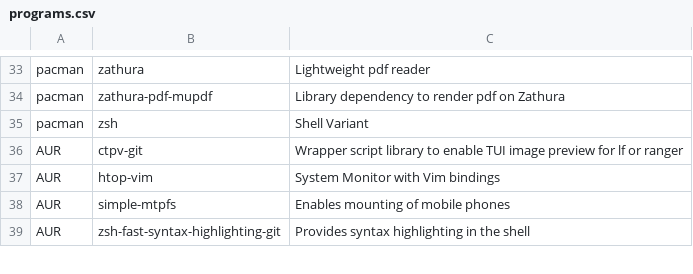
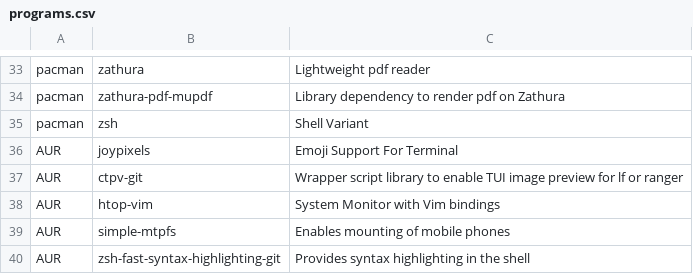
Before and after one commit to Filpill/archrice, a CSV file: programs.csv, drawn as a sheet; only a part is shown, gaps mark what is left out; the diff names each change by its address in the sheet, - before the commit and + after, or states it on an @@ line.

Commit message:
added emoji support program

```diff
--- a/programs.csv
+++ b/programs.csv
+row 36: AUR | joypixels | Emoji Support For Terminal
```
